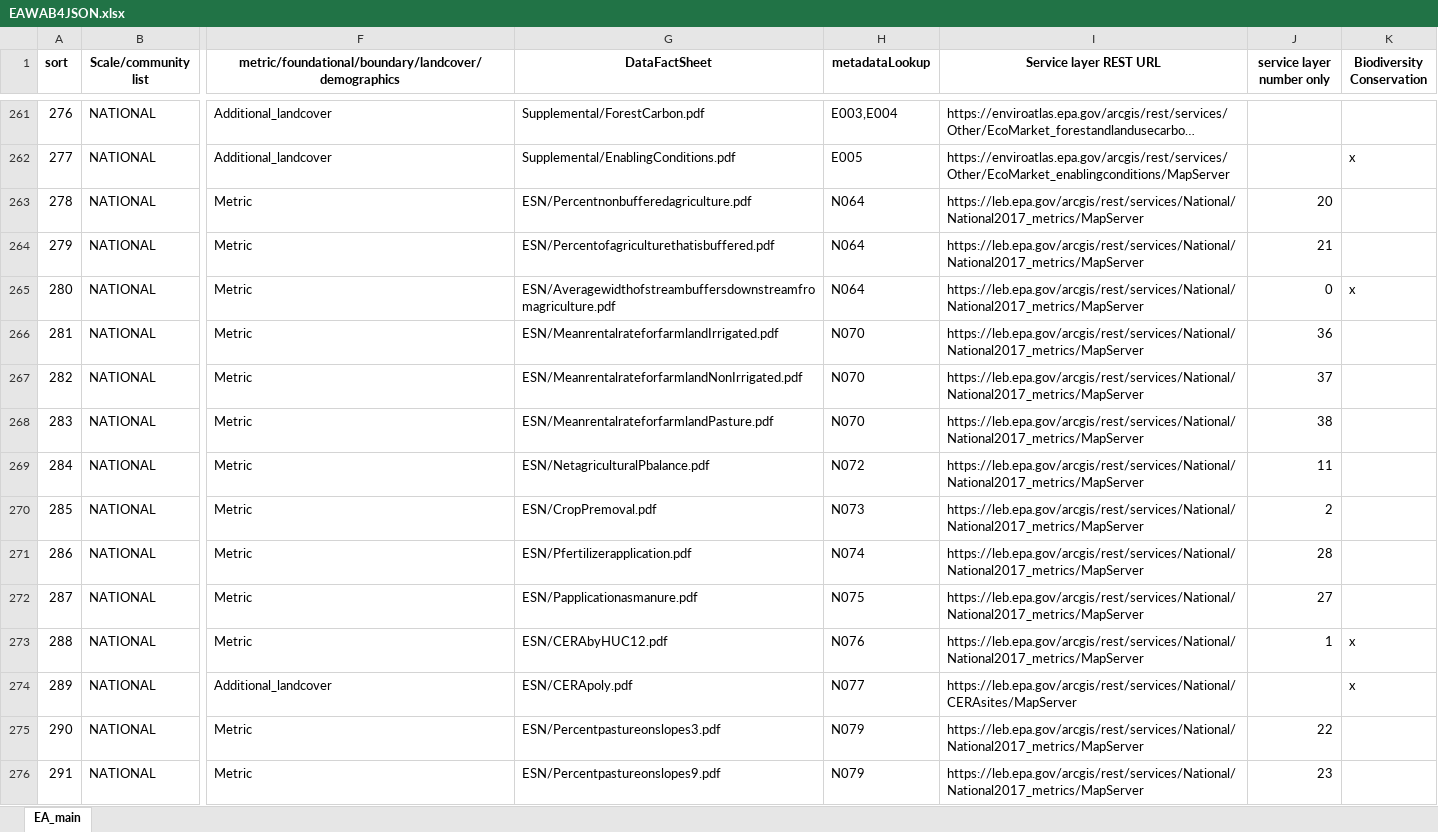
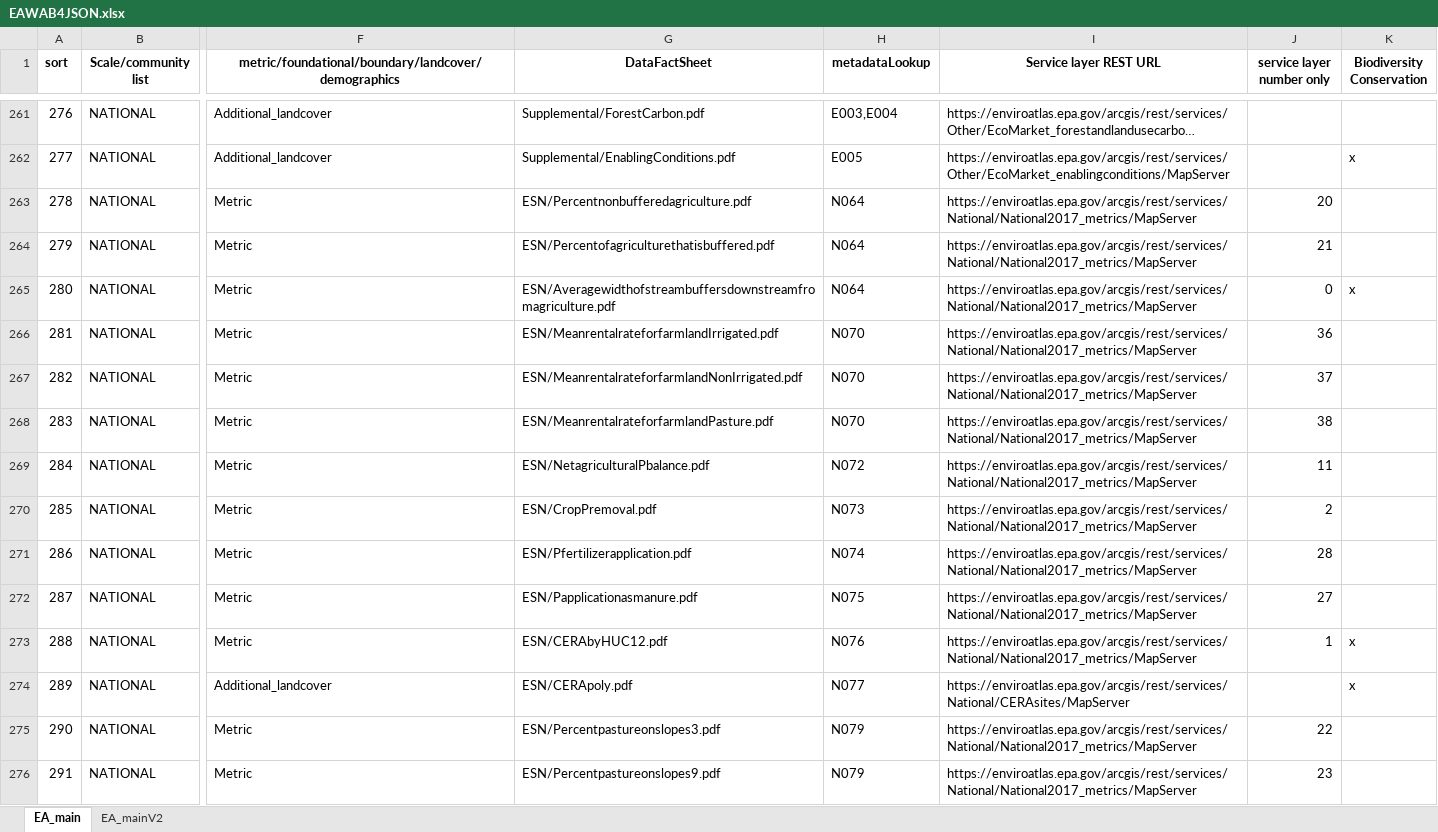
Before and after one commit to USEPA/EnviroAtlas_JSApp, an Excel workbook: scripts/EAWAB4JSON.xlsx, sheet EA_main, drawn as a sheet; only a part is shown, gaps mark what is left out; long unchanged cells end in …; values as stored, in another font and other column widths than the file's, no borders; the diff covers the shown part only; the diff names each change by its address in the sheet, - before the commit and + after, or states it on an @@ line.

Commit message:
updated config and national metadata - cleaned spacing in main.js

```diff
--- a/scripts/EAWAB4JSON.xlsx (sheet EA_main)
+++ b/scripts/EAWAB4JSON.xlsx (sheet EA_main)
+sheet tab: EA_mainV2
-I263:I273 (Service layer REST URL): https://leb.epa.gov/arcgis/rest/services/National/National2017_metrics/MapServer
+I263:I273 (Service layer REST URL): https://enviroatlas.epa.gov/arcgis/rest/services/National/National2017_metrics/MapServer
-I274 (Service layer REST URL): https://leb.epa.gov/arcgis/rest/services/National/CERAsites/MapServer
+I274 (Service layer REST URL): https://enviroatlas.epa.gov/arcgis/rest/services/National/CERAsites/MapServer
-I275:I276 (Service layer REST URL): https://leb.epa.gov/arcgis/rest/services/National/National2017_metrics/MapServer
+I275:I276 (Service layer REST URL): https://enviroatlas.epa.gov/arcgis/rest/services/National/National2017_metrics/MapServer
```
Also changed, not shown: 14 added rows, 504 edited cells and cell formats elsewhere in this sheet, formulas that keep their value, 8 other files.
